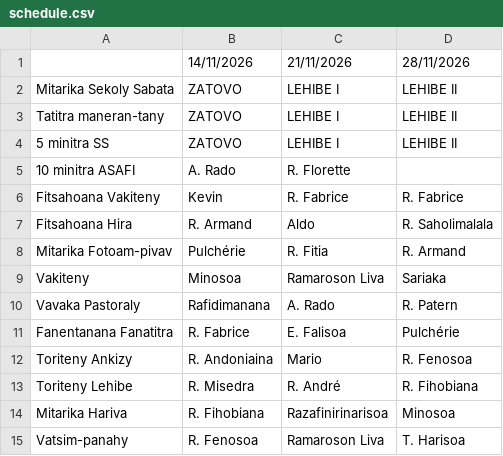
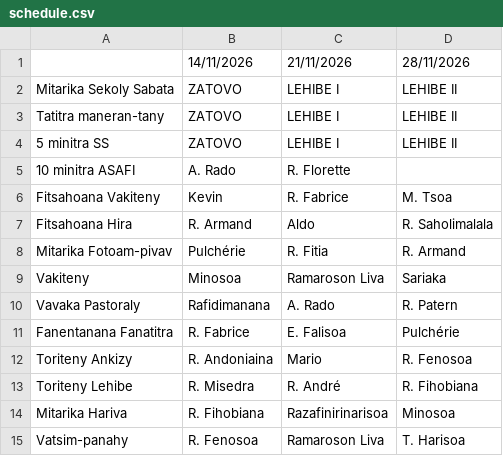
Before and after one commit to nainaw/fanompo, a CSV file: schedule.csv, drawn as a sheet.

Commit message:
Update schedule from Google Sheets (12/11/2026 09:42:50)

```diff
--- a/schedule.csv
+++ b/schedule.csv
@@ -5,3 +5,3 @@
 "10 minitra ASAFI","A. Rado","R. Florette",""
-"Fitsahoana Vakiteny","Kevin","R. Fabrice","R. Fabrice"
+"Fitsahoana Vakiteny","Kevin","R. Fabrice","M. Tsoa"
 "Fitsahoana Hira","R. Armand","Aldo","R. Saholimalala"
```
